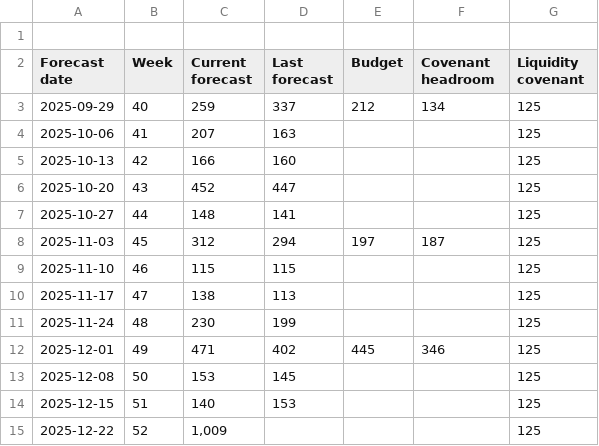
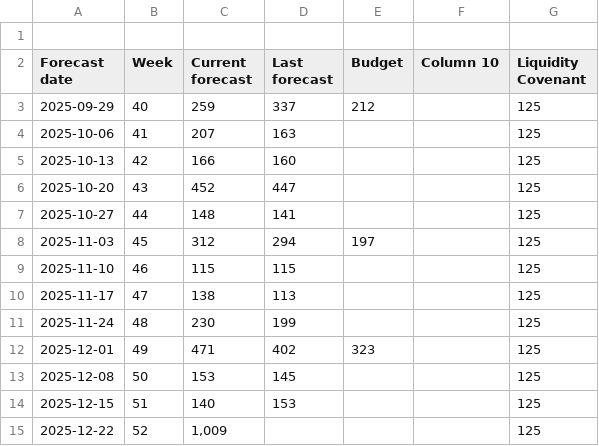
Before and after one commit to nancy908/Treasury-collateral-dashboard, a CSV file: CFF Treasury.csv, drawn as a sheet.

Commit message:
Auto-sync dashboard and data: 2026-10-01 09:00

```diff
--- a/CFF Treasury.csv
+++ b/CFF Treasury.csv
@@ -1,4 +1,4 @@
 ,,,,,,
-Forecast date,Week,Current forecast,Last forecast,Budget,Covenant headroom,Liquidity covenant
-2025-09-29,40,259,337,212,134,125
+Forecast date,Week,Current forecast,Last forecast,Budget,Column 10,Liquidity Covenant
+2025-09-29,40,259,337,212,,125
 2025-10-06,41,207,163,,,125
@@ -7,3 +7,3 @@ Forecast date,Week,Current forecast,Last forecast,Budget,Covenant headroom,Liqui
 2025-10-27,44,148,141,,,125
-2025-11-03,45,312,294,197,187,125
+2025-11-03,45,312,294,197,,125
 2025-11-10,46,115,115,,,125
@@ -11,3 +11,3 @@ Forecast date,Week,Current forecast,Last forecast,Budget,Covenant headroom,Liqui
 2025-11-24,48,230,199,,,125
-2025-12-01,49,471,402,445,346,125
+2025-12-01,49,471,402,323,,125
 2025-12-08,50,153,145,,,125
```
Also changed, not shown: Data/CFF Treasury.csv.
